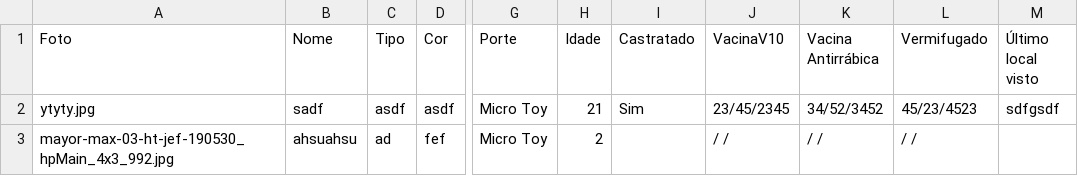
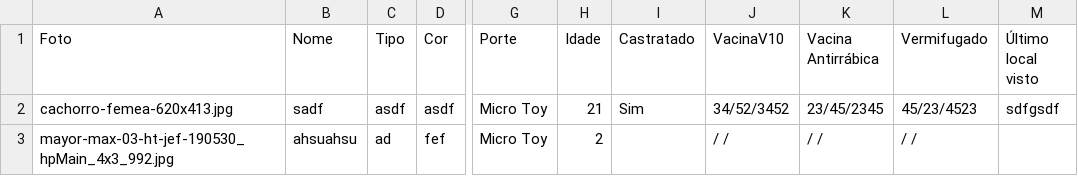
Before and after one commit to Maiky-85/pets, a CSV file: animal.csv, drawn as a sheet; only a part is shown, gaps mark what is left out; the diff names each change by its address in the sheet, - before the commit and + after, or states it on an @@ line.

```diff
--- a/animal.csv
+++ b/animal.csv
-A2 (Foto): ytyty.jpg
+A2 (Foto): cachorro-femea-620x413.jpg
-J2 (VacinaV10): 23/45/2345
+J2 (VacinaV10): 34/52/3452
-K2 (Vacina Antirrábica): 34/52/3452
+K2 (Vacina Antirrábica): 23/45/2345
```
Also changed, not shown: 4 other files.
